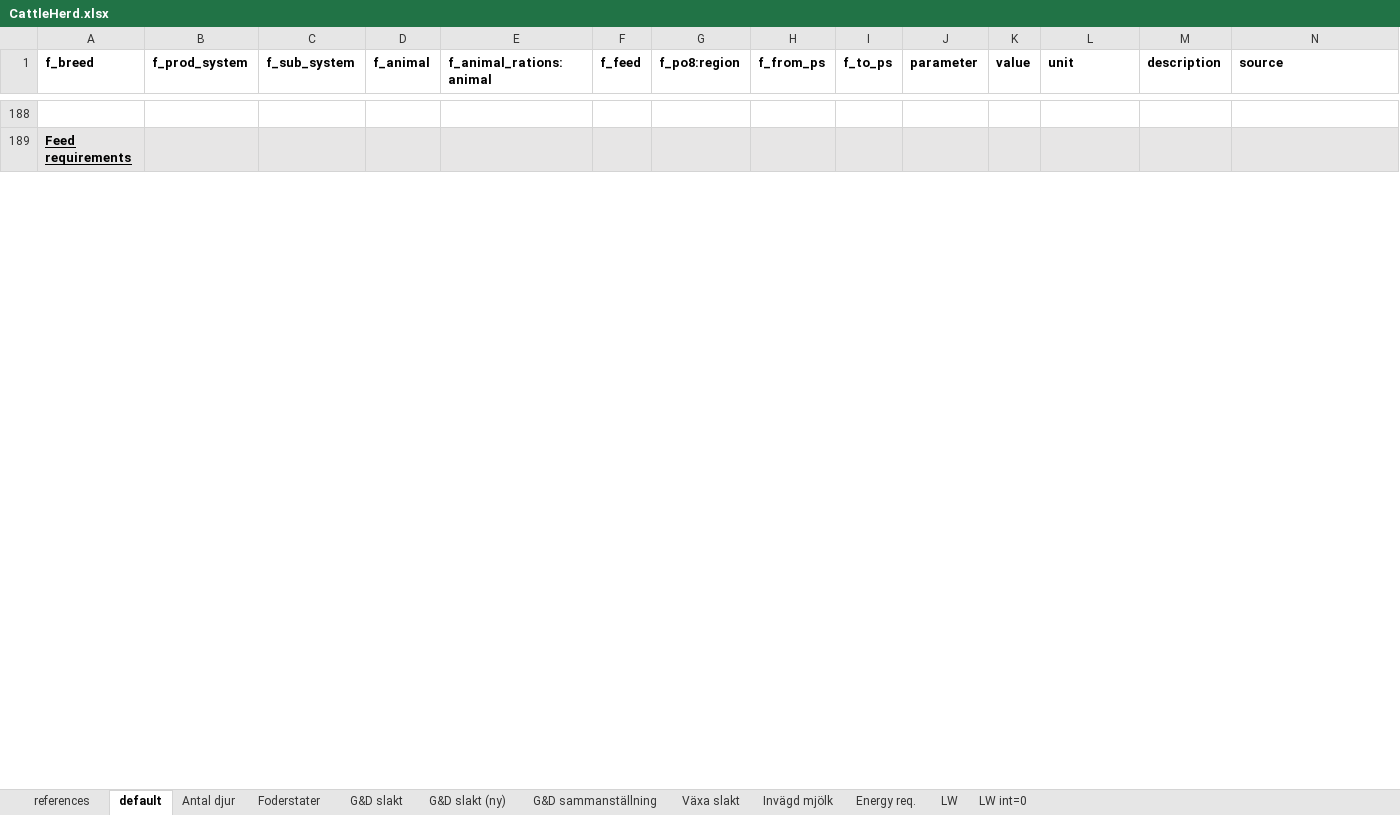
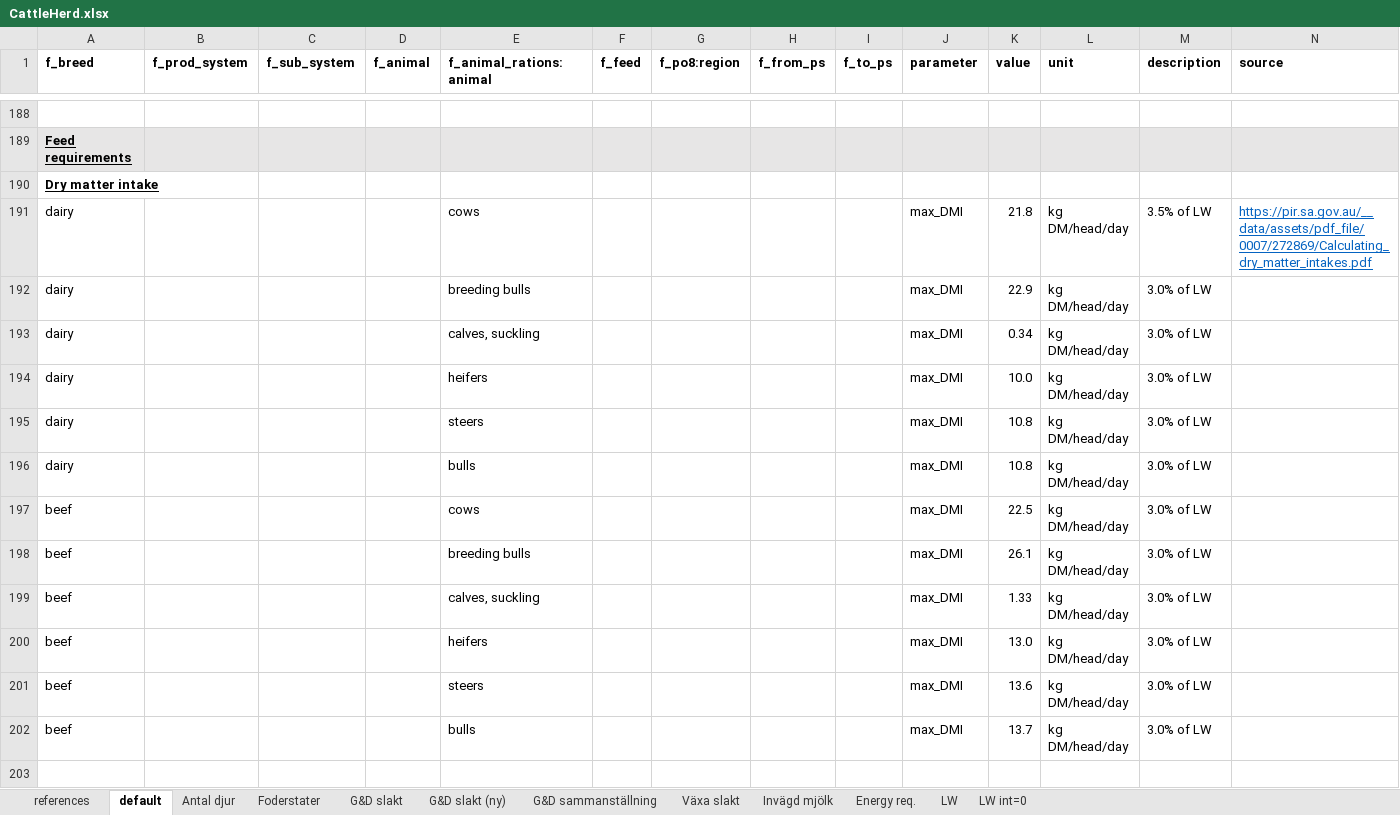
Before and after one commit to SLU-foodsystems/CIBUSmod, an Excel workbook: data/default/CattleHerd.xlsx, sheet default, drawn as a sheet; only a part is shown, gaps mark what is left out; values as stored, in another font and other column widths than the file's, no borders; rows hold the shown columns only; the diff covers the shown part only; the diff names each change by its address in the sheet, - before the commit and + after, or states it on an @@ line.

Commit message:
Added DM, AAT, PBV, fat requirements for cattle (needs more work)

```diff
--- a/data/default/CattleHerd.xlsx (sheet default)
+++ b/data/default/CattleHerd.xlsx (sheet default)
+row 190: Dry matter intake
+row 191: dairy |  |  |  | cows |  |  |  |  | max_DMI | 21.8 | kg DM/head/day | 3.5% of LW | https://pir.sa.gov.au/__data/assets/pdf_file/0007/272869/Calculating_dry_matter_intakes.pdf
+row 192: dairy |  |  |  | breeding bulls |  |  |  |  | max_DMI | 22.9 | kg DM/head/day | 3.0% of LW
+row 193: dairy |  |  |  | calves, suckling |  |  |  |  | max_DMI | 0.34 | kg DM/head/day | 3.0% of LW
+row 194: dairy |  |  |  | heifers |  |  |  |  | max_DMI | 10.0 | kg DM/head/day | 3.0% of LW
+row 195: dairy |  |  |  | steers |  |  |  |  | max_DMI | 10.8 | kg DM/head/day | 3.0% of LW
+row 196: dairy |  |  |  | bulls |  |  |  |  | max_DMI | 10.8 | kg DM/head/day | 3.0% of LW
+row 197: beef |  |  |  | cows |  |  |  |  | max_DMI | 22.5 | kg DM/head/day | 3.0% of LW
+row 198: beef |  |  |  | breeding bulls |  |  |  |  | max_DMI | 26.1 | kg DM/head/day | 3.0% of LW
+row 199: beef |  |  |  | calves, suckling |  |  |  |  | max_DMI | 1.33 | kg DM/head/day | 3.0% of LW
+row 200: beef |  |  |  | heifers |  |  |  |  | max_DMI | 13.0 | kg DM/head/day | 3.0% of LW
+row 201: beef |  |  |  | steers |  |  |  |  | max_DMI | 13.6 | kg DM/head/day | 3.0% of LW
+row 202: beef |  |  |  | bulls |  |  |  |  | max_DMI | 13.7 | kg DM/head/day | 3.0% of LW
+row 203: (empty)
```
Also changed, not shown: 30 added rows and 18 edited cells elsewhere in this sheet.
